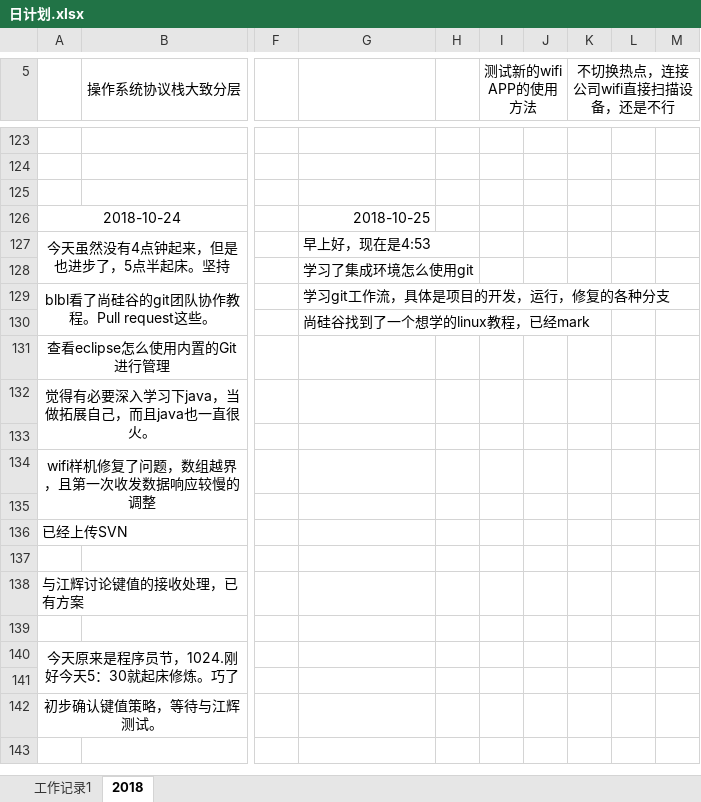
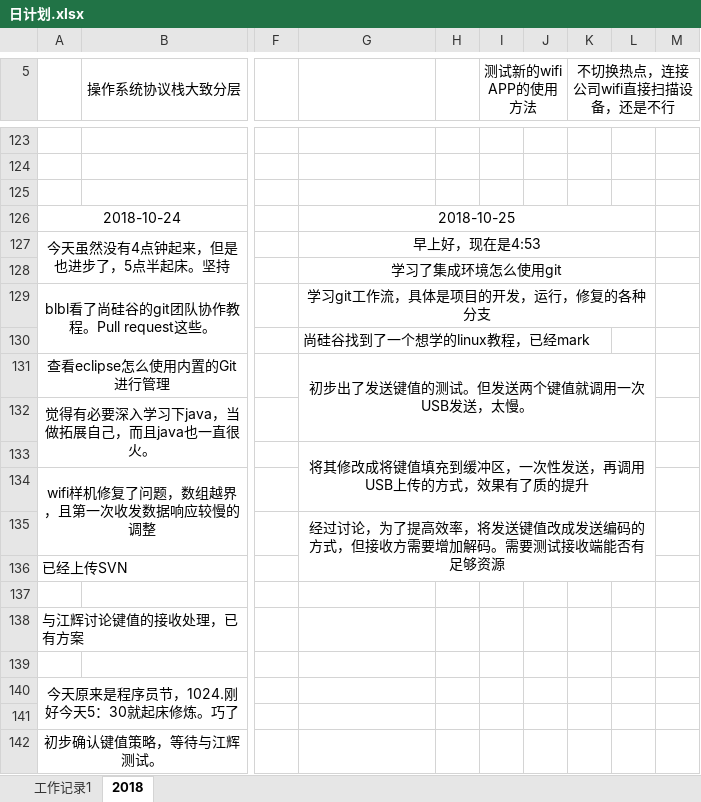
Before and after one commit to caokangchun/dialy, an Excel workbook: 日计划.xlsx, sheet 2018, drawn as a sheet; only a part is shown, gaps mark what is left out; values as stored, in another font and other column widths than the file's, no borders; charts and pictures not drawn; the diff names each change by its address in the sheet, - before the commit and + after, or states it on an @@ line.

Commit message:
10/25-17:40

```diff
--- a/日计划.xlsx (sheet 2018)
+++ b/日计划.xlsx (sheet 2018)
-G126 alignment: right
+G126 alignment: center
+G126:L126 merged
-G127:G129 alignment: left
+G127:G129 alignment: center
+G127:L127 merged
+G128:L128 merged
+G129:L129 merged
-G131: (empty)
+G131: 初步出了发送键值的测试。但发送两个键值就调用一次USB发送，太慢。
+G131:L132 merged
-G133: (empty)
+G133: 将其修改成将键值填充到缓冲区，一次性发送，再调用USB上传的方式，效果有了质的提升
+G133:L134 merged
-G135: (empty)
+G135: 经过讨论，为了提高效率，将发送键值改成发送编码的方式，但接收方需要增加解码。需要测试接收端能否有足够资源
+G135:L136 merged
```
Also changed, not shown: charts or pictures.
